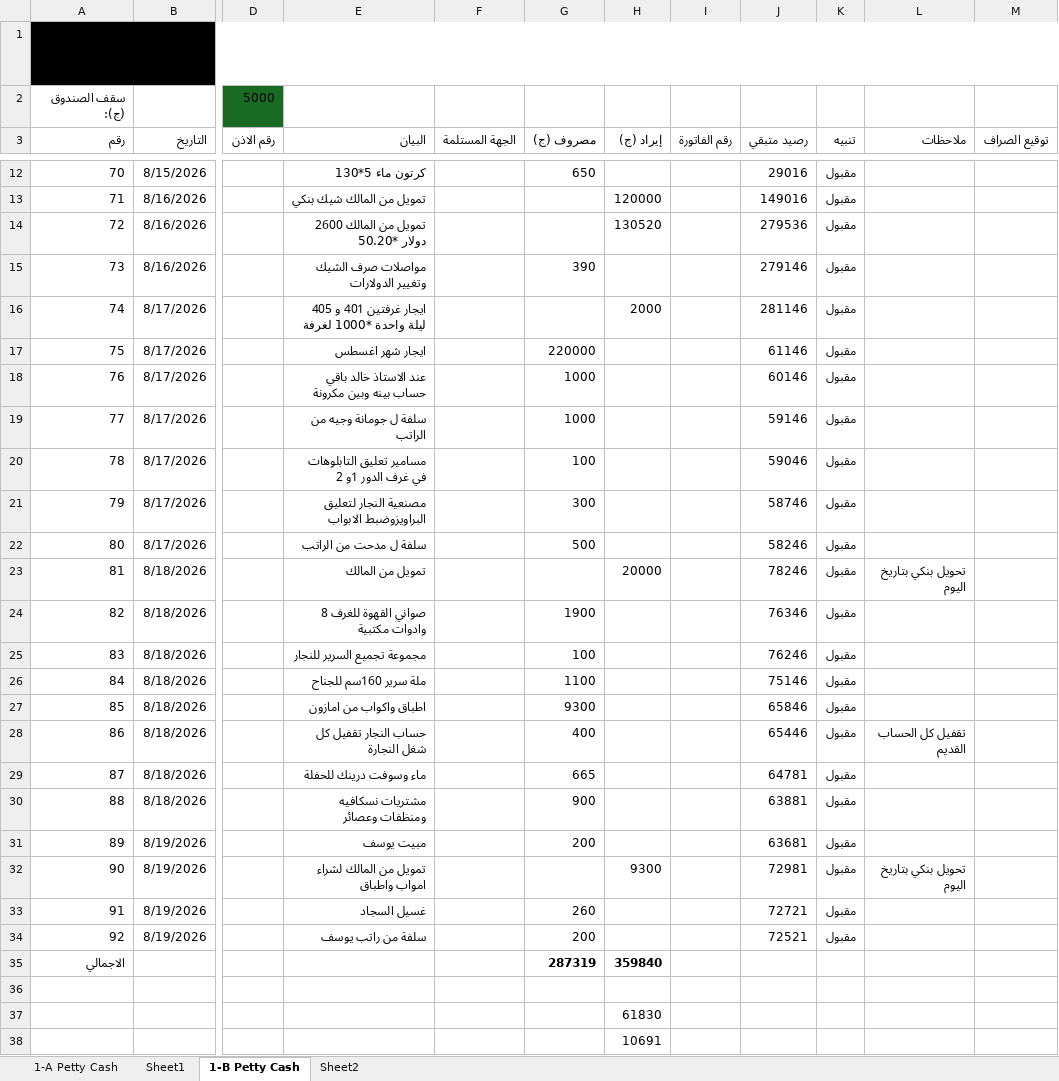
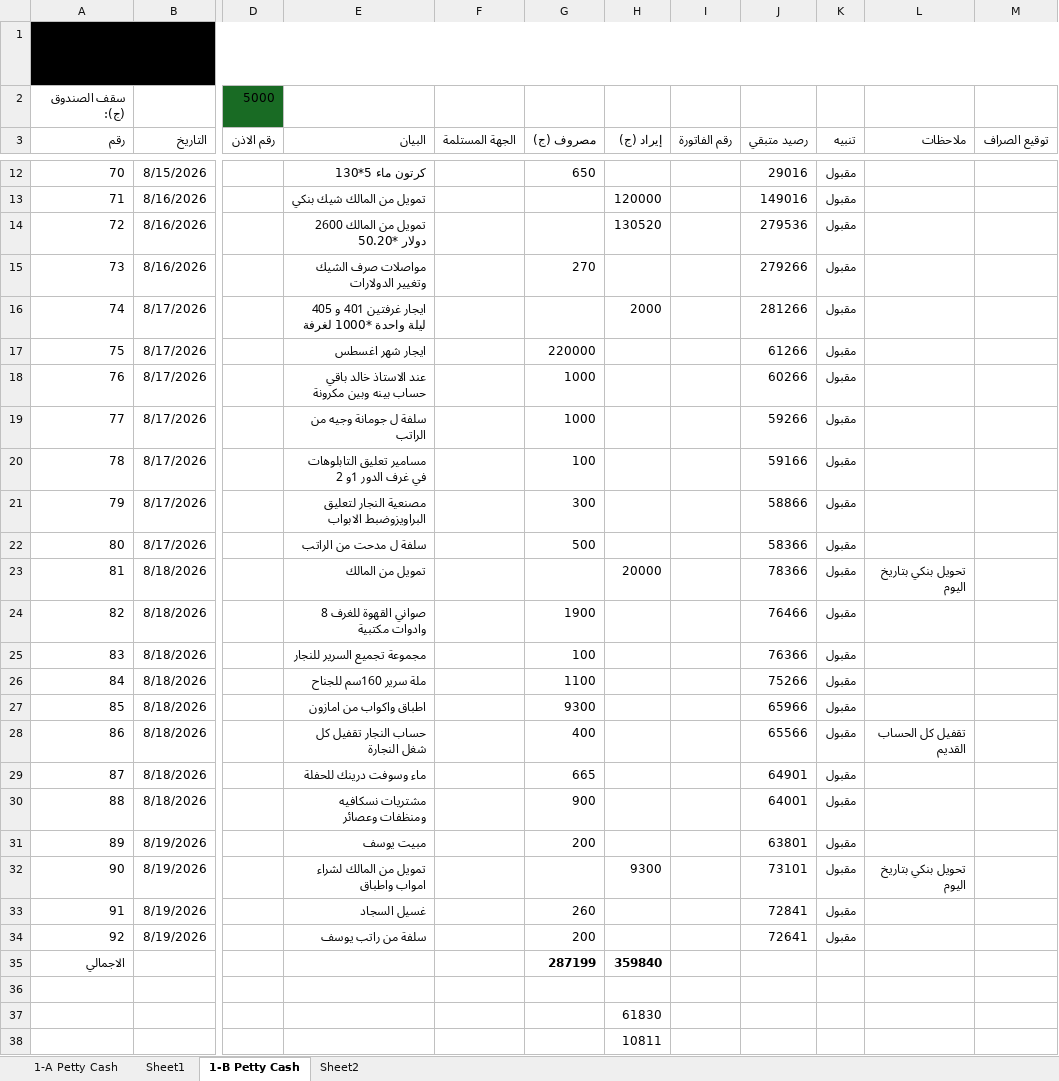
Before and after one commit to kamelelmangalify/Henu-hotel, an Excel workbook: سجل الايرادات والمصروفات (version 1).xlsb.xlsx, sheet 1-B Petty Cash, drawn as a sheet; only a part is shown, gaps mark what is left out; values as stored, in another font and other column widths than the file's, no borders; the diff covers the shown part only; the diff names each change by its address in the sheet, - before the commit and + after, or states it on an @@ line.

```diff
--- a/سجل الايرادات والمصروفات (version 1).xlsb.xlsx (sheet 1-B Petty Cash)
+++ b/سجل الايرادات والمصروفات (version 1).xlsb.xlsx (sheet 1-B Petty Cash)
-G15 (مصروف (ج)): 390
+G15 (مصروف (ج)): 270
-J15 (رصيد متبقي): 279146
+J15 (رصيد متبقي): 279266
-J16 (رصيد متبقي): 281146
+J16 (رصيد متبقي): 281266
-J17 (رصيد متبقي): 61146
+J17 (رصيد متبقي): 61266
-J18 (رصيد متبقي): 60146
+J18 (رصيد متبقي): 60266
-J19 (رصيد متبقي): 59146
+J19 (رصيد متبقي): 59266
-J20 (رصيد متبقي): 59046
+J20 (رصيد متبقي): 59166
-J21 (رصيد متبقي): 58746
+J21 (رصيد متبقي): 58866
-J22 (رصيد متبقي): 58246
+J22 (رصيد متبقي): 58366
-J23 (رصيد متبقي): 78246
+J23 (رصيد متبقي): 78366
-J24 (رصيد متبقي): 76346
+J24 (رصيد متبقي): 76466
-J25 (رصيد متبقي): 76246
+J25 (رصيد متبقي): 76366
-J26 (رصيد متبقي): 75146
+J26 (رصيد متبقي): 75266
-J27 (رصيد متبقي): 65846
+J27 (رصيد متبقي): 65966
-J28 (رصيد متبقي): 65446
+J28 (رصيد متبقي): 65566
-J29 (رصيد متبقي): 64781
+J29 (رصيد متبقي): 64901
-J30 (رصيد متبقي): 63881
+J30 (رصيد متبقي): 64001
-J31 (رصيد متبقي): 63681
+J31 (رصيد متبقي): 63801
-J32 (رصيد متبقي): 72981
+J32 (رصيد متبقي): 73101
-J33 (رصيد متبقي): 72721
+J33 (رصيد متبقي): 72841
-J34 (رصيد متبقي): 72521
+J34 (رصيد متبقي): 72641
-G35 (مصروف (ج)): 287319
+G35 (مصروف (ج)): 287199
-H38 (إيراد (ج)): 10691
+H38 (إيراد (ج)): 10811
```
Also changed, not shown: 2 edited cells elsewhere in this sheet, sheet Sheet2, سجل_استهلاك_المياه_والمشروبات_ومستلزمات_الضيافة.xlsx, 52 other files.
